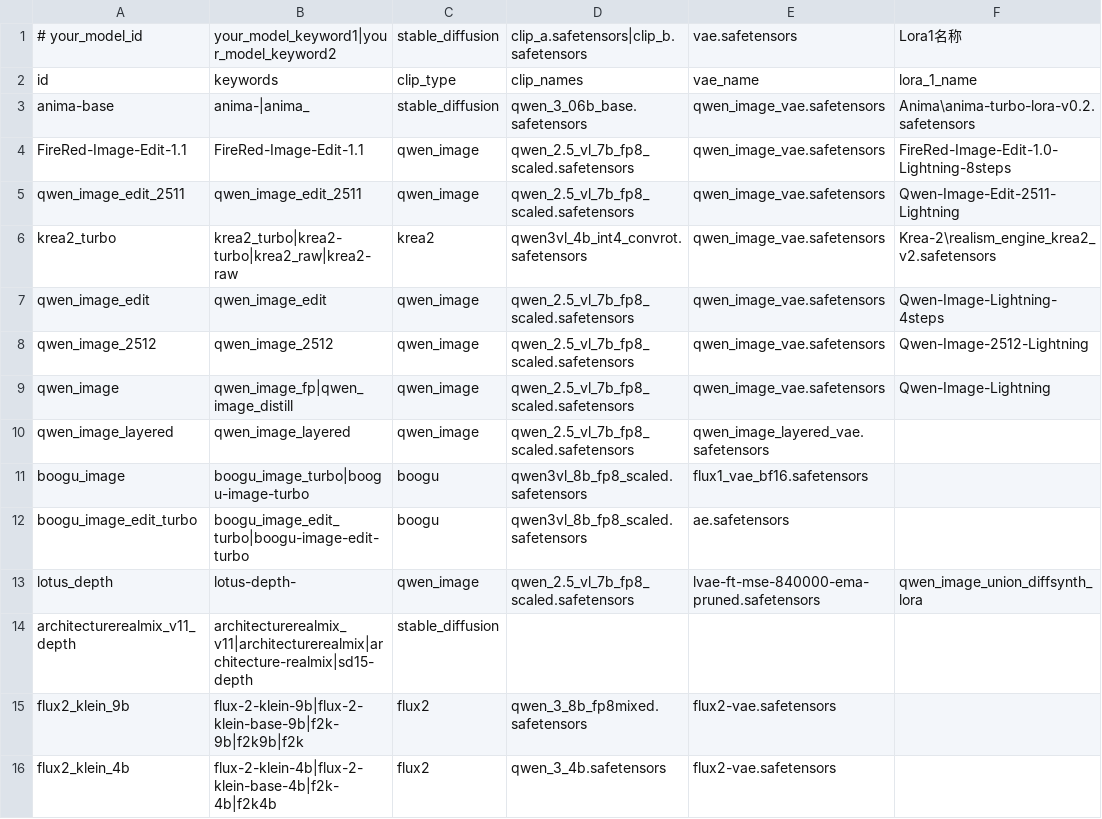
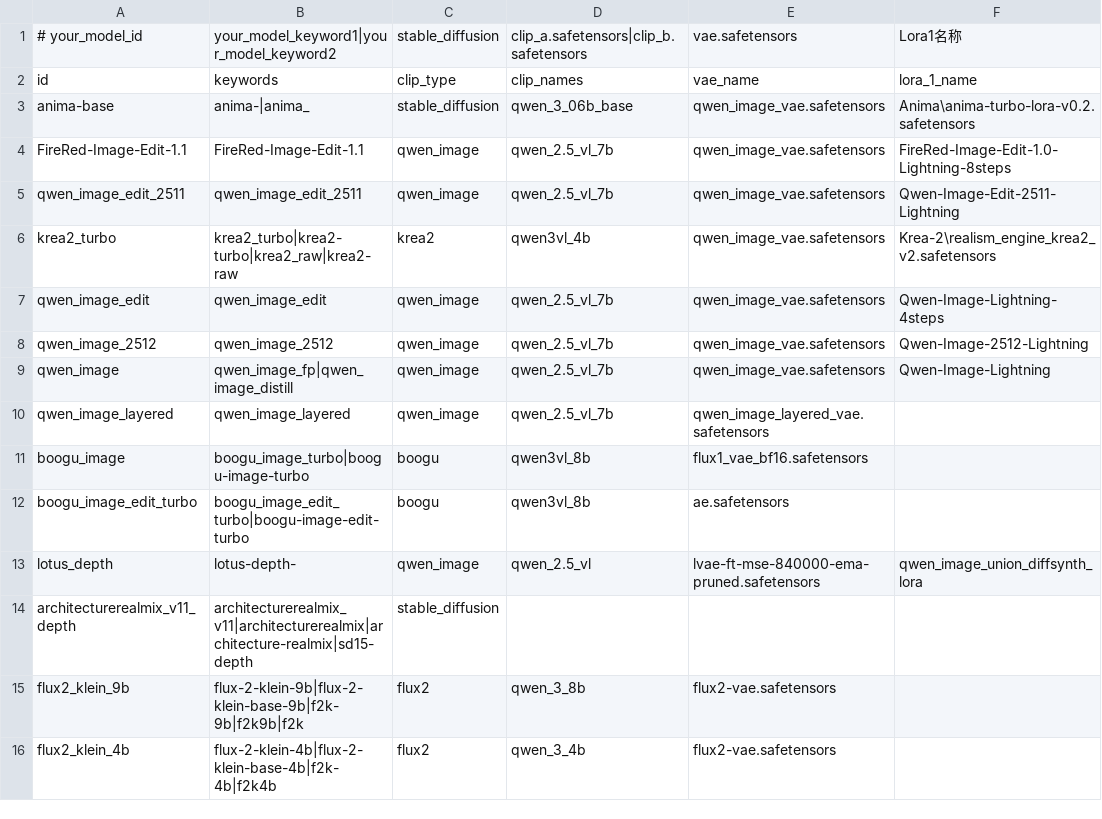
Before and after one commit to guojijun/ComfyUI_GJJ_Nodes, a TSV file: presets/model_family_presets.tsv, drawn as a sheet; only a part is shown; the diff covers the shown part only; the diff names each change by its address in the sheet, - before the commit and + after, or states it on an @@ line.

```diff
--- a/presets/model_family_presets.tsv
+++ b/presets/model_family_presets.tsv
-D3: qwen_3_06b_base.safetensors
+D3: qwen_3_06b_base
-D4:D5: qwen_2.5_vl_7b_fp8_scaled.safetensors
+D4:D5: qwen_2.5_vl_7b
-D6: qwen3vl_4b_int4_convrot.safetensors
+D6: qwen3vl_4b
-D7:D10: qwen_2.5_vl_7b_fp8_scaled.safetensors
+D7:D10: qwen_2.5_vl_7b
-D11:D12: qwen3vl_8b_fp8_scaled.safetensors
+D11:D12: qwen3vl_8b
-D13: qwen_2.5_vl_7b_fp8_scaled.safetensors
+D13: qwen_2.5_vl
-D15: qwen_3_8b_fp8mixed.safetensors
+D15: qwen_3_8b
-D16: qwen_3_4b.safetensors
+D16: qwen_3_4b
```
Also changed, not shown: 36 edited cells elsewhere in this file, 8 other files.
